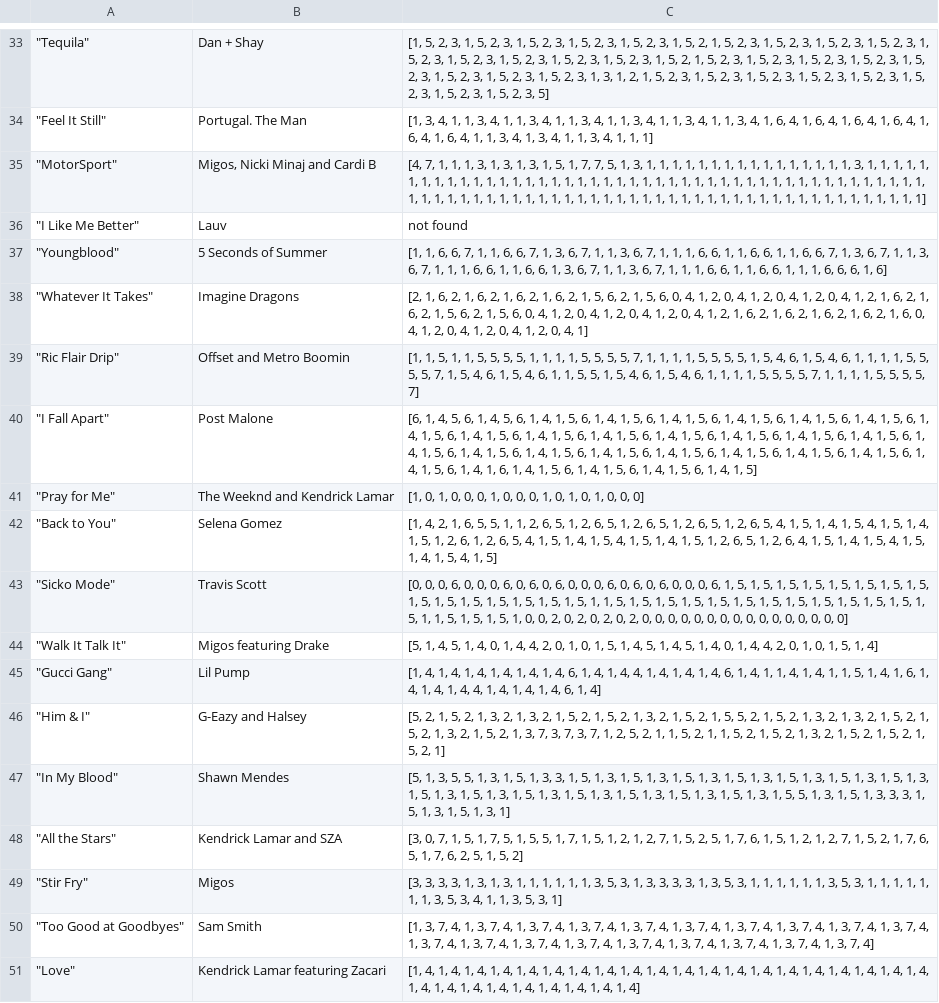
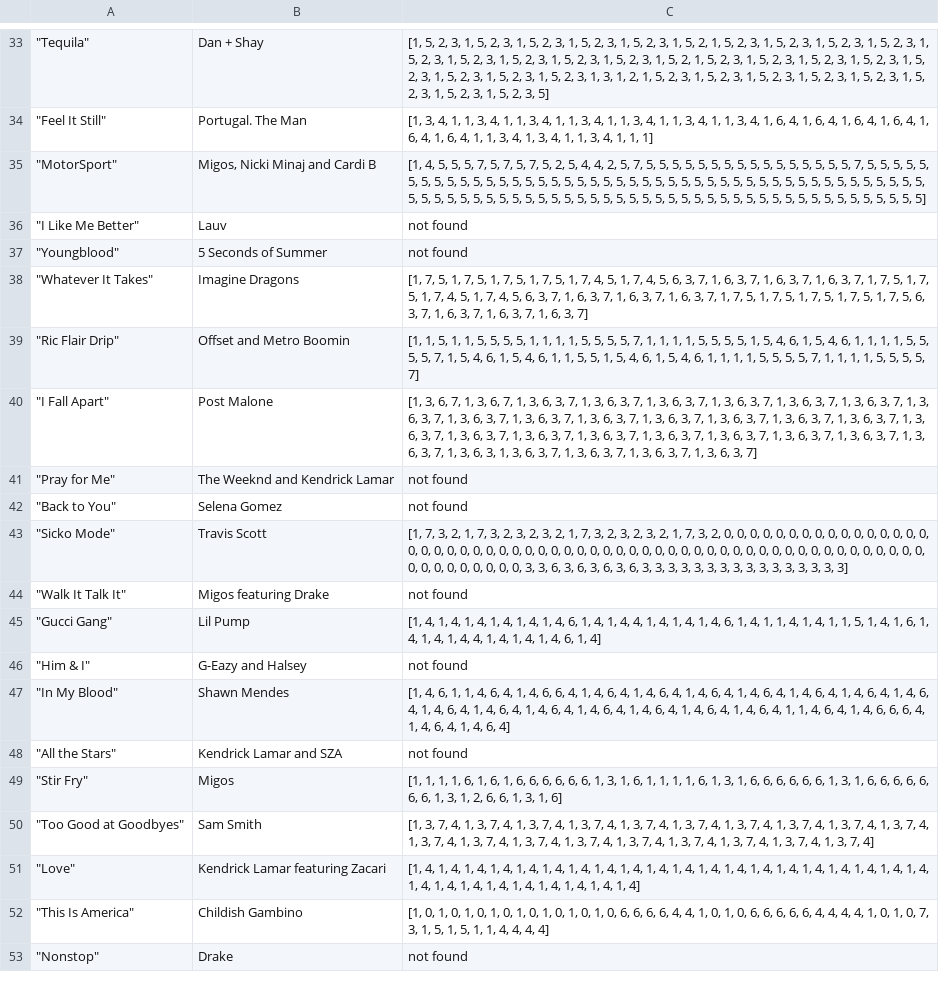
Before and after one commit to spacesweedkid-27/Data-Science-Project-WS2425, a CSV file: data/chords_harmonies/billboard_2018.csv, drawn as a sheet; only a part is shown, gaps mark what is left out; the shorter side is filled out with more unchanged rows; the diff covers the shown part only; the diff names each change by its address in the sheet, - before the commit and + after, or states it on an @@ line.

```diff
--- a/data/chords_harmonies/billboard_2018.csv
+++ b/data/chords_harmonies/billboard_2018.csv
-C35: [4, 7, 1, 1, 1, 3, 1, 3, 1, 3, 1, 5, 1, 7, 7, 5, 1, 3, 1, 1, 1, 1, 1, 1, 1, 1, 1, 1, 1, 1, 1, 1, 1, 1, 3, 1, 1, 1, 1, 1, 1, 1, 1, 1, 1, 1, 1, 1, 1, 1, 1, 1, 1, 1, 1, 1, 1, 1, 1, 1, 1, 1, 1, 1, 1, 1, 1, 1, 1, 1, 1, 1, 1, 1, 1, 1, 1, 1, 1, 1, 1, 1, 1, 1, 1, 1, 1, 1, 1, 1, 1, 1, 1, 1, 1, 1, 1, 1, 1, 1, 1, 1, 1, 1, 1, 1, 1, 1, 1, 1, 1, 1, 1, 1, 1, 1, 1, 1, 1, 1]
+C35: [1, 4, 5, 5, 5, 7, 5, 7, 5, 7, 5, 2, 5, 4, 4, 2, 5, 7, 5, 5, 5, 5, 5, 5, 5, 5, 5, 5, 5, 5, 5, 5, 5, 5, 7, 5, 5, 5, 5, 5, 5, 5, 5, 5, 5, 5, 5, 5, 5, 5, 5, 5, 5, 5, 5, 5, 5, 5, 5, 5, 5, 5, 5, 5, 5, 5, 5, 5, 5, 5, 5, 5, 5, 5, 5, 5, 5, 5, 5, 5, 5, 5, 5, 5, 5, 5, 5, 5, 5, 5, 5, 5, 5, 5, 5, 5, 5, 5, 5, 5, 5, 5, 5, 5, 5, 5, 5, 5, 5, 5, 5, 5, 5, 5, 5, 5, 5, 5, 5, 5]
-C37: [1, 1, 6, 6, 7, 1, 1, 6, 6, 7, 1, 3, 6, 7, 1, 1, 3, 6, 7, 1, 1, 1, 6, 6, 1, 1, 6, 6, 1, 1, 6, 6, 7, 1, 3, 6, 7, 1, 1, 3, 6, 7, 1, 1, 1, 6, 6, 1, 1, 6, 6, 1, 3, 6, 7, 1, 1, 3, 6, 7, 1, 1, 1, 6, 6, 1, 1, 6, 6, 1, 1, 1, 6, 6, 6, 1, 6]
+C37: not found
-C38: [2, 1, 6, 2, 1, 6, 2, 1, 6, 2, 1, 6, 2, 1, 5, 6, 2, 1, 5, 6, 0, 4, 1, 2, 0, 4, 1, 2, 0, 4, 1, 2, 0, 4, 1, 2, 1, 6, 2, 1, 6, 2, 1, 5, 6, 2, 1, 5, 6, 0, 4, 1, 2, 0, 4, 1, 2, 0, 4, 1, 2, 0, 4, 1, 2, 1, 6, 2, 1, 6, 2, 1, 6, 2, 1, 6, 2, 1, 6, 0, 4, 1, 2, 0, 4, 1, 2, 0, 4, 1, 2, 0, 4, 1]
+C38: [1, 7, 5, 1, 7, 5, 1, 7, 5, 1, 7, 5, 1, 7, 4, 5, 1, 7, 4, 5, 6, 3, 7, 1, 6, 3, 7, 1, 6, 3, 7, 1, 6, 3, 7, 1, 7, 5, 1, 7, 5, 1, 7, 4, 5, 1, 7, 4, 5, 6, 3, 7, 1, 6, 3, 7, 1, 6, 3, 7, 1, 6, 3, 7, 1, 7, 5, 1, 7, 5, 1, 7, 5, 1, 7, 5, 1, 7, 5, 6, 3, 7, 1, 6, 3, 7, 1, 6, 3, 7, 1, 6, 3, 7]
-C40: [6, 1, 4, 5, 6, 1, 4, 5, 6, 1, 4, 1, 5, 6, 1, 4, 1, 5, 6, 1, 4, 1, 5, 6, 1, 4, 1, 5, 6, 1, 4, 1, 5, 6, 1, 4, 1, 5, 6, 1, 4, 1, 5, 6, 1, 4, 1, 5, 6, 1, 4, 1, 5, 6, 1, 4, 1, 5, 6, 1, 4, 1, 5, 6, 1, 4, 1, 5, 6, 1, 4, 1, 5, 6, 1, 4, 1, 5, 6, 1, 4, 1, 5, 6, 1, 4, 1, 5, 6, 1, 4, 1, 5, 6, 1, 4, 1, 5, 6, 1, 4, 1, 5, 6, 1, 4, 1, 5, 6, 1, 4, 1, 5, 6, 1, 4, 1, 5, 6, 1, 4, 1, 5, 6, 1, 4, 1, 6, 1, 4, 1, 5, 6, 1, 4, 1, 5, 6, 1, 4, 1, 5, 6, 1, 4, 1, 5]
+C40: [1, 3, 6, 7, 1, 3, 6, 7, 1, 3, 6, 3, 7, 1, 3, 6, 3, 7, 1, 3, 6, 3, 7, 1, 3, 6, 3, 7, 1, 3, 6, 3, 7, 1, 3, 6, 3, 7, 1, 3, 6, 3, 7, 1, 3, 6, 3, 7, 1, 3, 6, 3, 7, 1, 3, 6, 3, 7, 1, 3, 6, 3, 7, 1, 3, 6, 3, 7, 1, 3, 6, 3, 7, 1, 3, 6, 3, 7, 1, 3, 6, 3, 7, 1, 3, 6, 3, 7, 1, 3, 6, 3, 7, 1, 3, 6, 3, 7, 1, 3, 6, 3, 7, 1, 3, 6, 3, 7, 1, 3, 6, 3, 7, 1, 3, 6, 3, 7, 1, 3, 6, 3, 7, 1, 3, 6, 3, 1, 3, 6, 3, 7, 1, 3, 6, 3, 7, 1, 3, 6, 3, 7, 1, 3, 6, 3, 7]
-C41: [1, 0, 1, 0, 0, 0, 1, 0, 0, 0, 1, 0, 1, 0, 1, 0, 0, 0]
+C41: not found
-C42: [1, 4, 2, 1, 6, 5, 5, 1, 1, 2, 6, 5, 1, 2, 6, 5, 1, 2, 6, 5, 1, 2, 6, 5, 1, 2, 6, 5, 4, 1, 5, 1, 4, 1, 5, 4, 1, 5, 1, 4, 1, 5, 1, 2, 6, 1, 2, 6, 5, 4, 1, 5, 1, 4, 1, 5, 4, 1, 5, 1, 4, 1, 5, 1, 2, 6, 5, 1, 2, 6, 4, 1, 5, 1, 4, 1, 5, 4, 1, 5, 1, 4, 1, 5, 4, 1, 5]
+C42: not found
-C43: [0, 0, 0, 6, 0, 0, 0, 6, 0, 6, 0, 6, 0, 0, 0, 6, 0, 6, 0, 6, 0, 0, 0, 6, 1, 5, 1, 5, 1, 5, 1, 5, 1, 5, 1, 5, 1, 5, 1, 5, 1, 5, 1, 5, 1, 5, 1, 5, 1, 5, 1, 5, 1, 5, 1, 1, 5, 1, 5, 1, 5, 1, 5, 1, 5, 1, 5, 1, 5, 1, 5, 1, 5, 1, 5, 1, 5, 1, 5, 1, 5, 1, 1, 5, 1, 5, 1, 5, 1, 0, 0, 2, 0, 2, 0, 2, 0, 2, 0, 0, 0, 0, 0, 0, 0, 0, 0, 0, 0, 0, 0, 0, 0, 0]
+C43: [1, 7, 3, 2, 1, 7, 3, 2, 3, 2, 3, 2, 1, 7, 3, 2, 3, 2, 3, 2, 1, 7, 3, 2, 0, 0, 0, 0, 0, 0, 0, 0, 0, 0, 0, 0, 0, 0, 0, 0, 0, 0, 0, 0, 0, 0, 0, 0, 0, 0, 0, 0, 0, 0, 0, 0, 0, 0, 0, 0, 0, 0, 0, 0, 0, 0, 0, 0, 0, 0, 0, 0, 0, 0, 0, 0, 0, 0, 0, 0, 0, 0, 0, 0, 0, 0, 0, 0, 0, 3, 3, 6, 3, 6, 3, 6, 3, 6, 3, 3, 3, 3, 3, 3, 3, 3, 3, 3, 3, 3, 3, 3, 3, 3]
-C44: [5, 1, 4, 5, 1, 4, 0, 1, 4, 4, 2, 0, 1, 0, 1, 5, 1, 4, 5, 1, 4, 5, 1, 4, 0, 1, 4, 4, 2, 0, 1, 0, 1, 5, 1, 4]
+C44: not found
-C46: [5, 2, 1, 5, 2, 1, 3, 2, 1, 3, 2, 1, 5, 2, 1, 5, 2, 1, 3, 2, 1, 5, 2, 1, 5, 5, 2, 1, 5, 2, 1, 3, 2, 1, 3, 2, 1, 5, 2, 1, 5, 2, 1, 3, 2, 1, 5, 2, 1, 3, 7, 3, 7, 3, 7, 1, 2, 5, 2, 1, 1, 5, 2, 1, 1, 5, 2, 1, 5, 2, 1, 3, 2, 1, 5, 2, 1, 5, 2, 1, 5, 2, 1]
+C46: not found
-C47: [5, 1, 3, 5, 5, 1, 3, 1, 5, 1, 3, 3, 1, 5, 1, 3, 1, 5, 1, 3, 1, 5, 1, 3, 1, 5, 1, 3, 1, 5, 1, 3, 1, 5, 1, 3, 1, 5, 1, 3, 1, 5, 1, 3, 1, 5, 1, 3, 1, 5, 1, 3, 1, 5, 1, 3, 1, 5, 1, 3, 1, 5, 1, 3, 1, 5, 1, 3, 1, 5, 5, 1, 3, 1, 5, 1, 3, 3, 3, 1, 5, 1, 3, 1, 5, 1, 3, 1]
+C47: [1, 4, 6, 1, 1, 4, 6, 4, 1, 4, 6, 6, 4, 1, 4, 6, 4, 1, 4, 6, 4, 1, 4, 6, 4, 1, 4, 6, 4, 1, 4, 6, 4, 1, 4, 6, 4, 1, 4, 6, 4, 1, 4, 6, 4, 1, 4, 6, 4, 1, 4, 6, 4, 1, 4, 6, 4, 1, 4, 6, 4, 1, 4, 6, 4, 1, 4, 6, 4, 1, 1, 4, 6, 4, 1, 4, 6, 6, 6, 4, 1, 4, 6, 4, 1, 4, 6, 4]
-C48: [3, 0, 7, 1, 5, 1, 7, 5, 1, 5, 5, 1, 7, 1, 5, 1, 2, 1, 2, 7, 1, 5, 2, 5, 1, 7, 6, 1, 5, 1, 2, 1, 2, 7, 1, 5, 2, 1, 7, 6, 5, 1, 7, 6, 2, 5, 1, 5, 2]
+C48: not found
-C49: [3, 3, 3, 3, 1, 3, 1, 3, 1, 1, 1, 1, 1, 1, 3, 5, 3, 1, 3, 3, 3, 3, 1, 3, 5, 3, 1, 1, 1, 1, 1, 1, 3, 5, 3, 1, 1, 1, 1, 1, 1, 1, 3, 5, 3, 4, 1, 1, 3, 5, 3, 1]
+C49: [1, 1, 1, 1, 6, 1, 6, 1, 6, 6, 6, 6, 6, 6, 1, 3, 1, 6, 1, 1, 1, 1, 6, 1, 3, 1, 6, 6, 6, 6, 6, 6, 1, 3, 1, 6, 6, 6, 6, 6, 6, 6, 1, 3, 1, 2, 6, 6, 1, 3, 1, 6]
```
Also changed, not shown: 43 edited cells elsewhere in this file, 40 other files.
